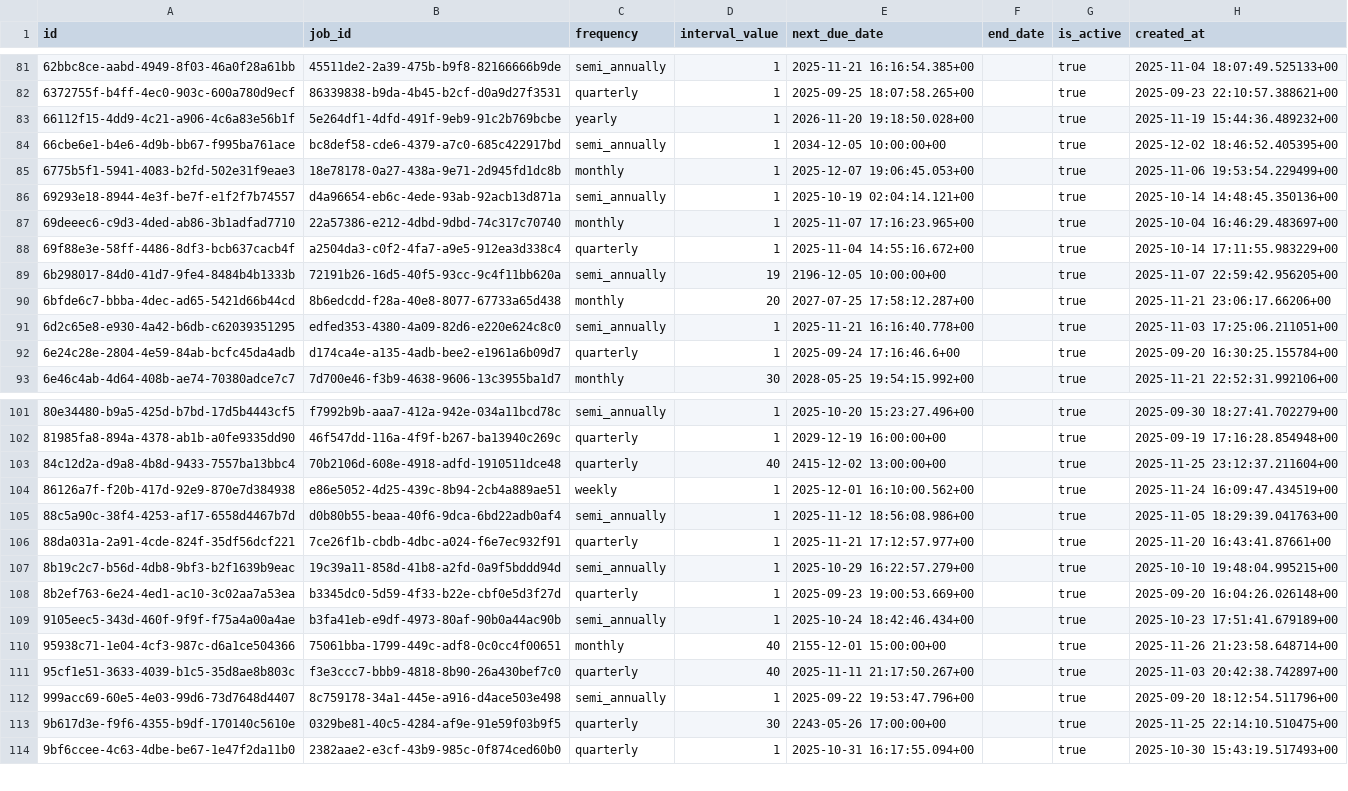
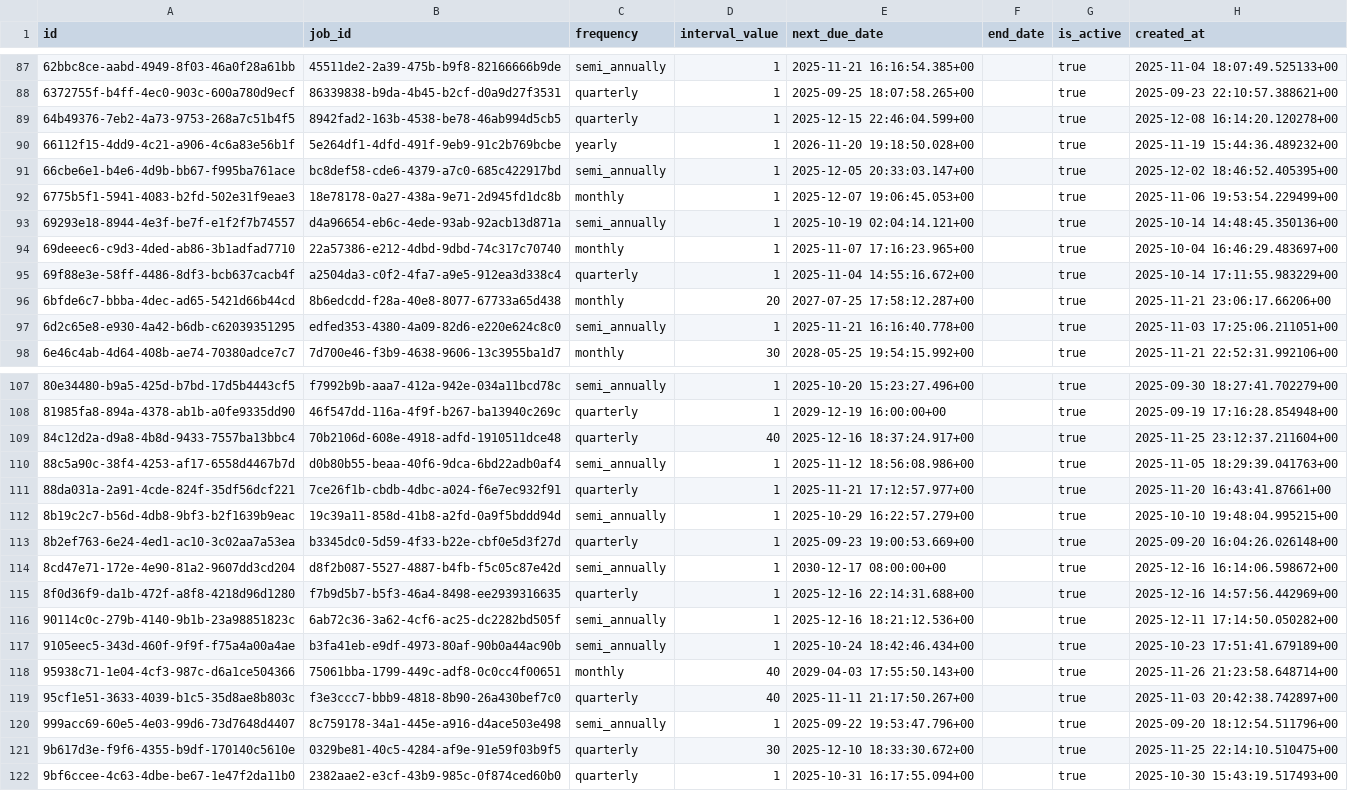
Before and after one commit to Rojin4455/Arman-QuoteGeneratorAndJobTracker, a CSV file: job_schedules_rows.csv, drawn as a sheet; only a part is shown, gaps mark what is left out; the diff covers the shown part only.

```diff
--- a/job_schedules_rows.csv
+++ b/job_schedules_rows.csv
@@ -82,4 +88,5 @@ id,job_id,frequency,interval_value,next_due_date,end_date,is_active,created_at
 6372755f-b4ff-4ec0-903c-600a780d9ecf,86339838-b9da-4b45-b2cf-d0a9d27f3531,quarterly,1,2025-09-25 18:07:58.265+00,,true,2025-09-23 22:10:57.388621+00
+64b49376-7eb2-4a73-9753-268a7c51b4f5,8942fad2-163b-4538-be78-46ab994d5cb5,quarterly,1,2025-12-15 22:46:04.599+00,,true,2025-12-08 16:14:20.120278+00
 66112f15-4dd9-4c21-a906-4c6a83e56b1f,5e264df1-4dfd-491f-9eb9-91c2b769bcbe,yearly,1,2026-11-20 19:18:50.028+00,,true,2025-11-19 15:44:36.489232+00
-66cbe6e1-b4e6-4d9b-bb67-f995ba761ace,bc8def58-cde6-4379-a7c0-685c422917bd,semi_annually,1,2034-12-05 10:00:00+00,,true,2025-12-02 18:46:52.405395+00
+66cbe6e1-b4e6-4d9b-bb67-f995ba761ace,bc8def58-cde6-4379-a7c0-685c422917bd,semi_annually,1,2025-12-05 20:33:03.147+00,,true,2025-12-02 18:46:52.405395+00
 6775b5f1-5941-4083-b2fd-502e31f9eae3,18e78178-0a27-438a-9e71-2d945fd1dc8b,monthly,1,2025-12-07 19:06:45.053+00,,true,2025-11-06 19:53:54.229499+00
@@ -88,6 +95,4 @@ id,job_id,frequency,interval_value,next_due_date,end_date,is_active,created_at
 69f88e3e-58ff-4486-8df3-bcb637cacb4f,a2504da3-c0f2-4fa7-a9e5-912ea3d338c4,quarterly,1,2025-11-04 14:55:16.672+00,,true,2025-10-14 17:11:55.983229+00
-6b298017-84d0-41d7-9fe4-8484b4b1333b,72191b26-16d5-40f5-93cc-9c4f11bb620a,semi_annually,19,2196-12-05 10:00:00+00,,true,2025-11-07 22:59:42.956205+00
 6bfde6c7-bbba-4dec-ad65-5421d66b44cd,8b6edcdd-f28a-40e8-8077-67733a65d438,monthly,20,2027-07-25 17:58:12.287+00,,true,2025-11-21 23:06:17.66206+00
 6d2c65e8-e930-4a42-b6db-c62039351295,edfed353-4380-4a09-82d6-e220e624c8c0,semi_annually,1,2025-11-21 16:16:40.778+00,,true,2025-11-03 17:25:06.211051+00
-6e24c28e-2804-4e59-84ab-bcfc45da4adb,d174ca4e-a135-4adb-bee2-e1961a6b09d7,quarterly,1,2025-09-24 17:16:46.6+00,,true,2025-09-20 16:30:25.155784+00
 6e46c4ab-4d64-408b-ae74-70380adce7c7,7d700e46-f3b9-4638-9606-13c3955ba1d7,monthly,30,2028-05-25 19:54:15.992+00,,true,2025-11-21 22:52:31.992106+00
@@ -102,4 +108,3 @@ id,job_id,frequency,interval_value,next_due_date,end_date,is_active,created_at
 81985fa8-894a-4378-ab1b-a0fe9335dd90,46f547dd-116a-4f9f-b267-ba13940c269c,quarterly,1,2029-12-19 16:00:00+00,,true,2025-09-19 17:16:28.854948+00
-84c12d2a-d9a8-4b8d-9433-7557ba13bbc4,70b2106d-608e-4918-adfd-1910511dce48,quarterly,40,2415-12-02 13:00:00+00,,true,2025-11-25 23:12:37.211604+00
-86126a7f-f20b-417d-92e9-870e7d384938,e86e5052-4d25-439c-8b94-2cb4a889ae51,weekly,1,2025-12-01 16:10:00.562+00,,true,2025-11-24 16:09:47.434519+00
+84c12d2a-d9a8-4b8d-9433-7557ba13bbc4,70b2106d-608e-4918-adfd-1910511dce48,quarterly,40,2025-12-16 18:37:24.917+00,,true,2025-11-25 23:12:37.211604+00
 88c5a90c-38f4-4253-af17-6558d4467b7d,d0b80b55-beaa-40f6-9dca-6bd22adb0af4,semi_annually,1,2025-11-12 18:56:08.986+00,,true,2025-11-05 18:29:39.041763+00
@@ -108,7 +113,10 @@ id,job_id,frequency,interval_value,next_due_date,end_date,is_active,created_at
 8b2ef763-6e24-4ed1-ac10-3c02aa7a53ea,b3345dc0-5d59-4f33-b22e-cbf0e5d3f27d,quarterly,1,2025-09-23 19:00:53.669+00,,true,2025-09-20 16:04:26.026148+00
+8cd47e71-172e-4e90-81a2-9607dd3cd204,d8f2b087-5527-4887-b4fb-f5c05c87e42d,semi_annually,1,2030-12-17 08:00:00+00,,true,2025-12-16 16:14:06.598672+00
+8f0d36f9-da1b-472f-a8f8-4218d96d1280,f7b9d5b7-b5f3-46a4-8498-ee2939316635,quarterly,1,2025-12-16 22:14:31.688+00,,true,2025-12-16 14:57:56.442969+00
+90114c0c-279b-4140-9b1b-23a98851823c,6ab72c36-3a62-4cf6-ac25-dc2282bd505f,semi_annually,1,2025-12-16 18:21:12.536+00,,true,2025-12-11 17:14:50.050282+00
 9105eec5-343d-460f-9f9f-f75a4a00a4ae,b3fa41eb-e9df-4973-80af-90b0a44ac90b,semi_annually,1,2025-10-24 18:42:46.434+00,,true,2025-10-23 17:51:41.679189+00
-95938c71-1e04-4cf3-987c-d6a1ce504366,75061bba-1799-449c-adf8-0c0cc4f00651,monthly,40,2155-12-01 15:00:00+00,,true,2025-11-26 21:23:58.648714+00
+95938c71-1e04-4cf3-987c-d6a1ce504366,75061bba-1799-449c-adf8-0c0cc4f00651,monthly,40,2029-04-03 17:55:50.143+00,,true,2025-11-26 21:23:58.648714+00
 95cf1e51-3633-4039-b1c5-35d8ae8b803c,f3e3ccc7-bbb9-4818-8b90-26a430bef7c0,quarterly,40,2025-11-11 21:17:50.267+00,,true,2025-11-03 20:42:38.742897+00
 999acc69-60e5-4e03-99d6-73d7648d4407,8c759178-34a1-445e-a916-d4ace503e498,semi_annually,1,2025-09-22 19:53:47.796+00,,true,2025-09-20 18:12:54.511796+00
-9b617d3e-f9f6-4355-b9df-170140c5610e,0329be81-40c5-4284-af9e-91e59f03b9f5,quarterly,30,2243-05-26 17:00:00+00,,true,2025-11-25 22:14:10.510475+00
+9b617d3e-f9f6-4355-b9df-170140c5610e,0329be81-40c5-4284-af9e-91e59f03b9f5,quarterly,30,2025-12-10 18:33:30.672+00,,true,2025-11-25 22:14:10.510475+00
 9bf6ccee-4c63-4dbe-be67-1e47f2da11b0,2382aae2-e3cf-43b9-985c-0f874ced60b0,quarterly,1,2025-10-31 16:17:55.094+00,,true,2025-10-30 15:43:19.517493+00
```
Also changed, not shown: 14 added rows, 3 removed rows and 19 edited cells elsewhere in this file, services_rows.csv, time_entries_rows.csv, 8 other files.
